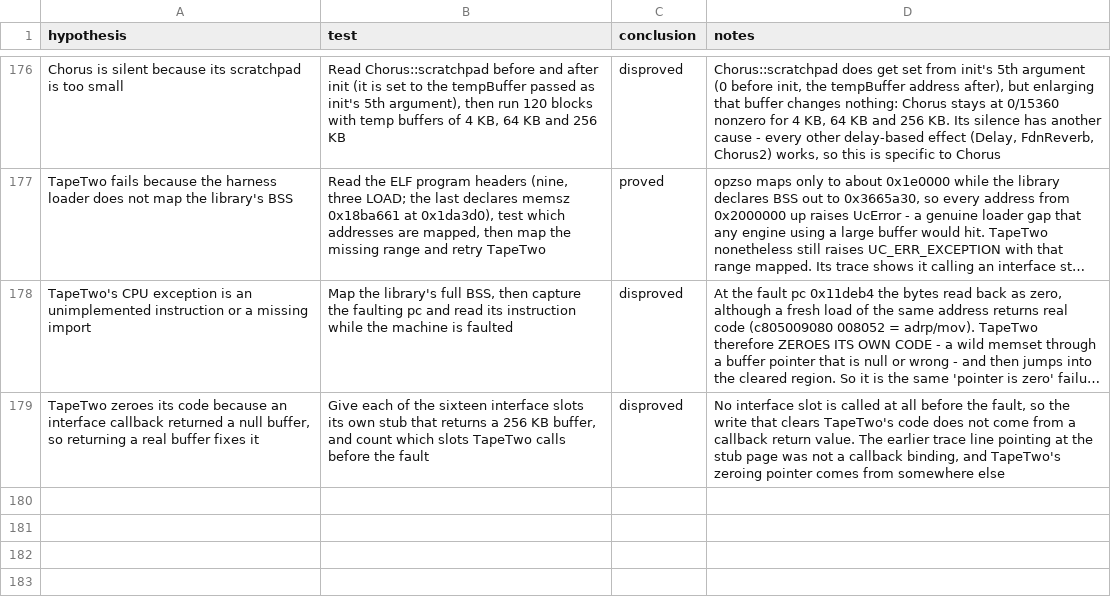
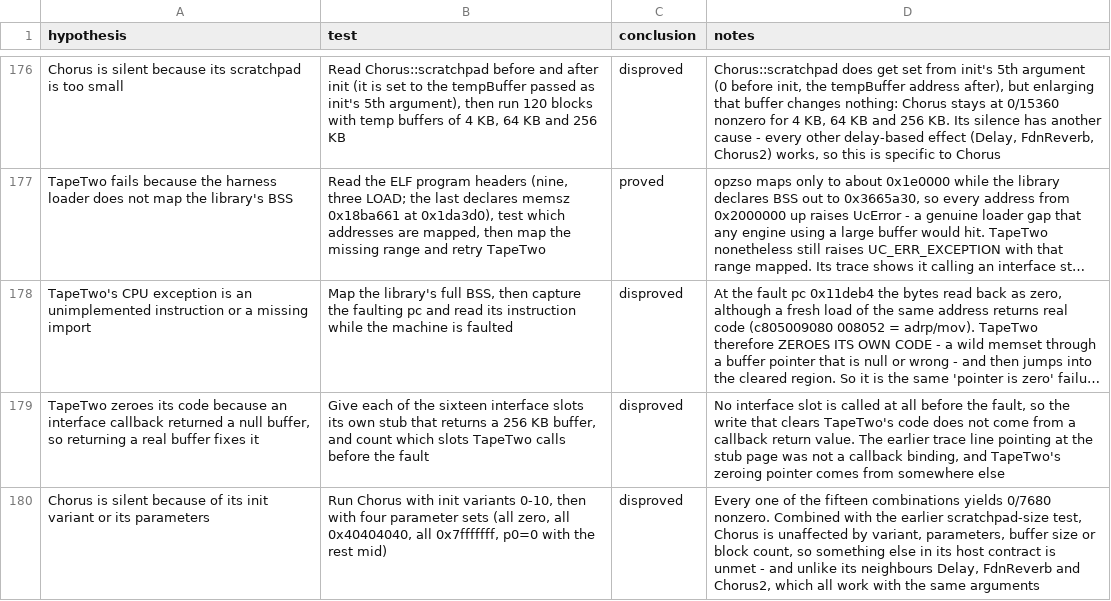
Before and after one commit to ioma8/opz-firmware-notes, a CSV file: HYPOTHESES.csv, drawn as a sheet; only a part is shown, gaps mark what is left out; long unchanged cells end in …; the diff names each change by its address in the sheet, - before the commit and + after, or states it on an @@ line.

Commit message:
Rule out variant and parameters as the cause of Chorus's silence

```diff
--- a/HYPOTHESES.csv
+++ b/HYPOTHESES.csv
+row 180: Chorus is silent because of its init variant or its parameters | Run Chorus with init variants 0-10, then with four parameter sets (all zero, all 0x40404040, all 0x7fffffff, p0=0 with the rest mid) | disproved | Every one of the fifteen combinations yields 0/7680 nonzero. Combined with the earlier scratchpad-size test, Chorus is unaffected by variant, parameters, buffer size or block count, so something else in its host contract is unmet - and unlike its neighbours Delay, FdnReverb and Chorus2, which all work with the same arguments
```
